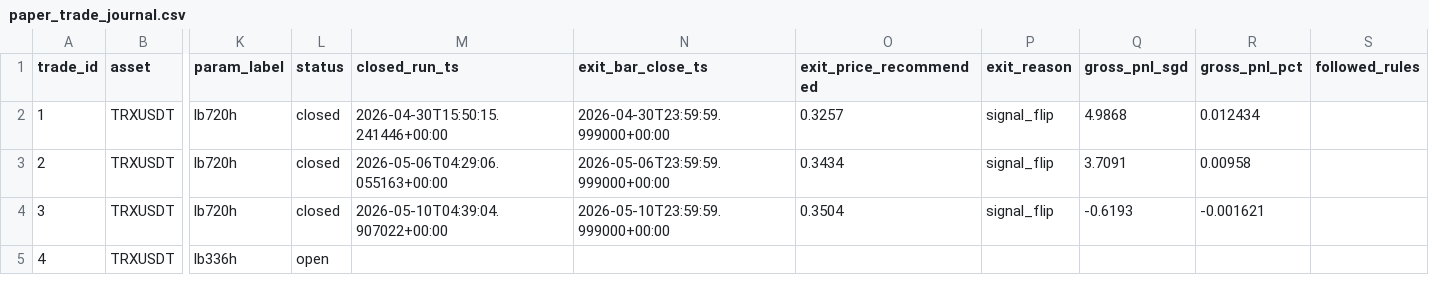
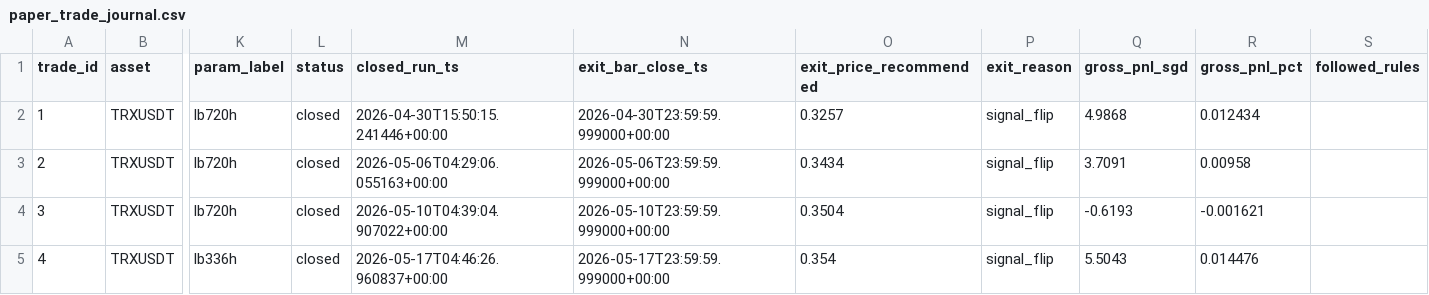
Before and after one commit to Matthew-Kurniawan/crypto-paper-trade, a CSV file: data/processed/live/paper_trade_journal.csv, drawn as a sheet; only a part is shown, gaps mark what is left out; the diff names each change by its address in the sheet, - before the commit and + after, or states it on an @@ line.

```diff
--- a/data/processed/live/paper_trade_journal.csv
+++ b/data/processed/live/paper_trade_journal.csv
-L5 (status): open
+L5 (status): closed
-M5 (closed_run_ts): (empty)
+M5 (closed_run_ts): 2026-05-17T04:46:26.960837+00:00
-N5 (exit_bar_close_ts): (empty)
+N5 (exit_bar_close_ts): 2026-05-17T23:59:59.999000+00:00
-O5 (exit_price_recommended): (empty)
+O5 (exit_price_recommended): 0.354
-P5 (exit_reason): (empty)
+P5 (exit_reason): signal_flip
-Q5 (gross_pnl_sgd): (empty)
+Q5 (gross_pnl_sgd): 5.5043
-R5 (gross_pnl_pct): (empty)
+R5 (gross_pnl_pct): 0.014476
```
Also changed, not shown: data/processed/live/decisions_log.csv, 5 other files.
